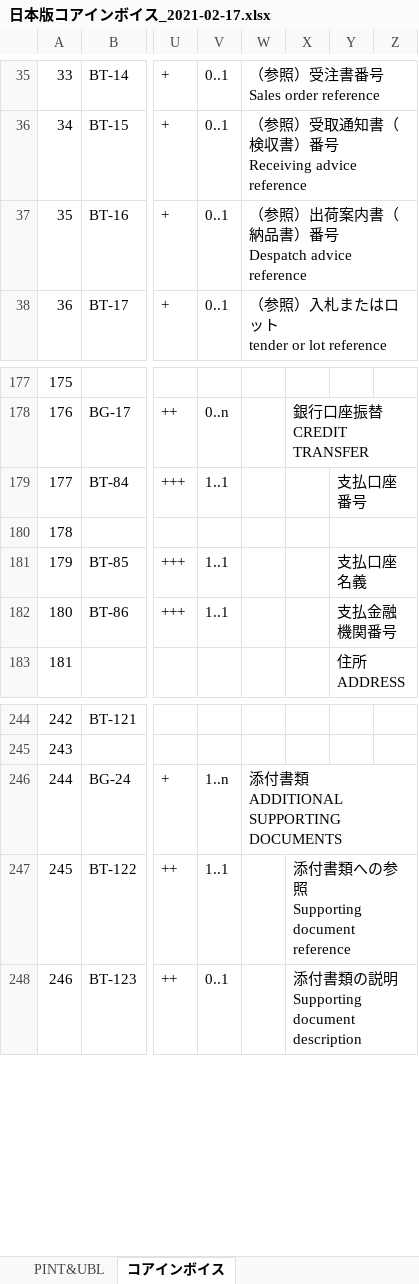
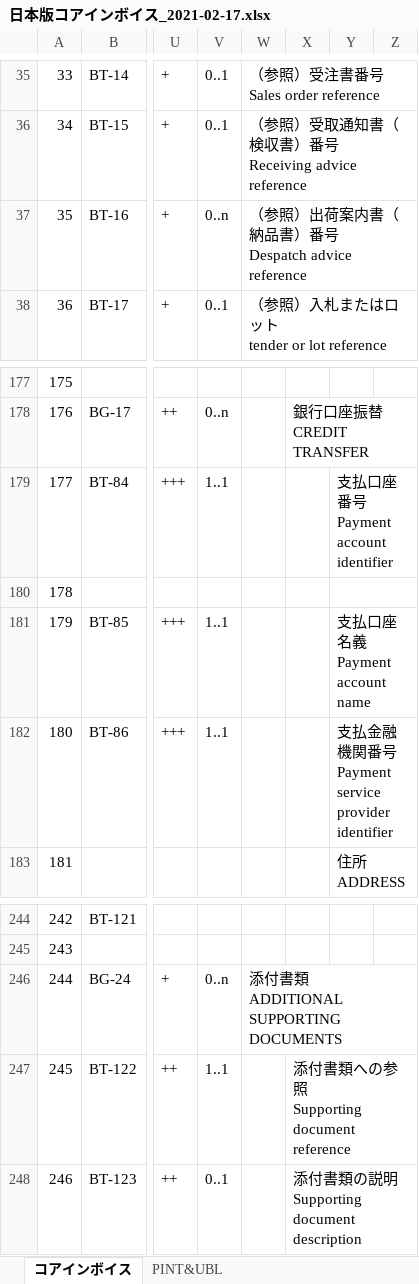
Before and after one commit to pontsoleil/EIPA, an Excel workbook: 日本版コアインボイス/日本版コアインボイス_2021-02-17.xlsx, sheet コアインボイス, drawn as a sheet; only a part is shown, gaps mark what is left out; values as stored, in another font and other column widths than the file's, no cell formats; conditional formats not drawn; ↵ is a line break in a cell; the diff names each change by its address in the sheet, - before the commit and + after, or states it on an @@ line.

Commit message:
Update 日本版コアインボイス_2021-02-17.xlsx

```diff
--- a/日本版コアインボイス/日本版コアインボイス_2021-02-17.xlsx (sheet コアインボイス)
+++ b/日本版コアインボイス/日本版コアインボイス_2021-02-17.xlsx (sheet コアインボイス)
@@ sheet tab order changed: コアインボイス | PINT&UBL @@
-V37: 0..1
+V37: 0..n
-Y179: 支払口座番号
+Y179: 支払口座番号 ↵ Payment account identifier
-Y181: 支払口座名義
+Y181: 支払口座名義 ↵ Payment account name
-Y182: 支払金融機関番号
+Y182: 支払金融機関番号 ↵ Payment service provider identifier
-V246: 1..n
+V246: 0..n
```
Also changed, not shown: cell formats.
